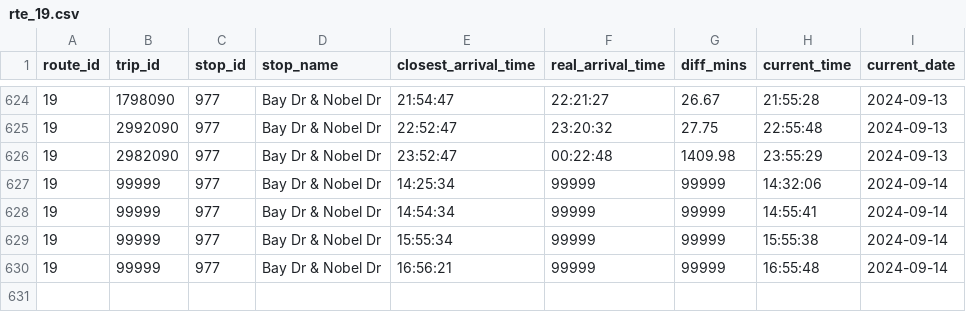
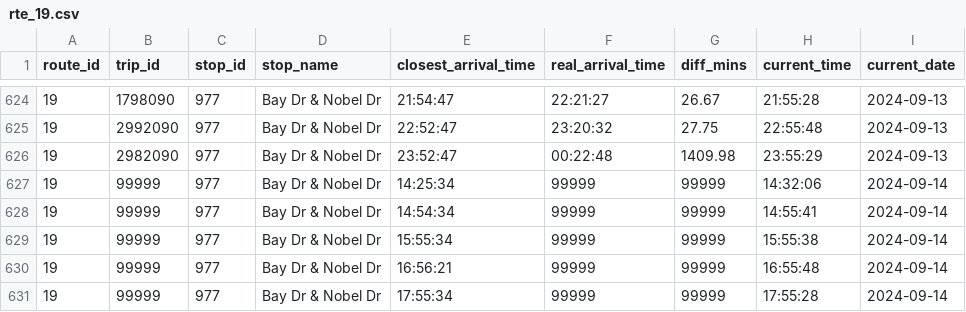
Before and after one commit to ljquirog/scmtd-realtime, a CSV file: csv/rte_19.csv, drawn as a sheet; only a part is shown, gaps mark what is left out; the diff names each change by its address in the sheet, - before the commit and + after, or states it on an @@ line.

Commit message:
update rte_19.csv from github actions

```diff
--- a/csv/rte_19.csv
+++ b/csv/rte_19.csv
+row 631: 19 | 99999 | 977 | Bay Dr & Nobel Dr | 17:55:34 | 99999 | 99999 | 17:55:28 | 2024-09-14
```
